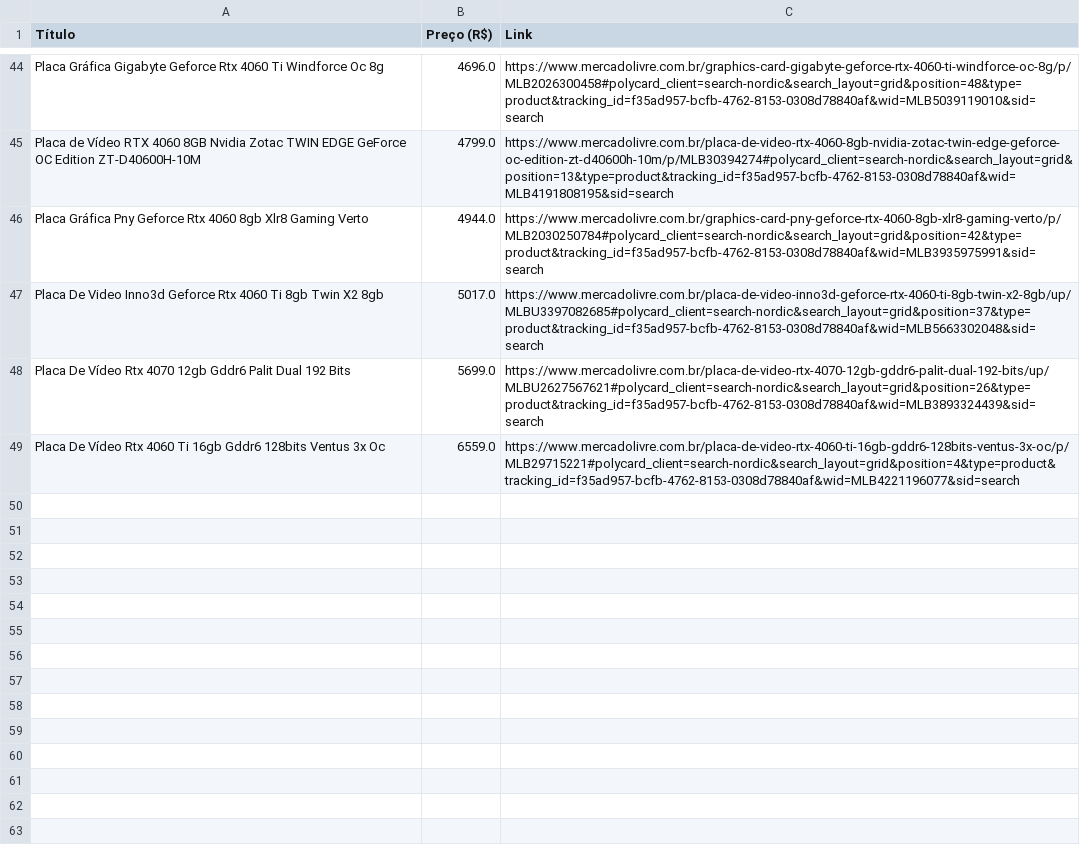
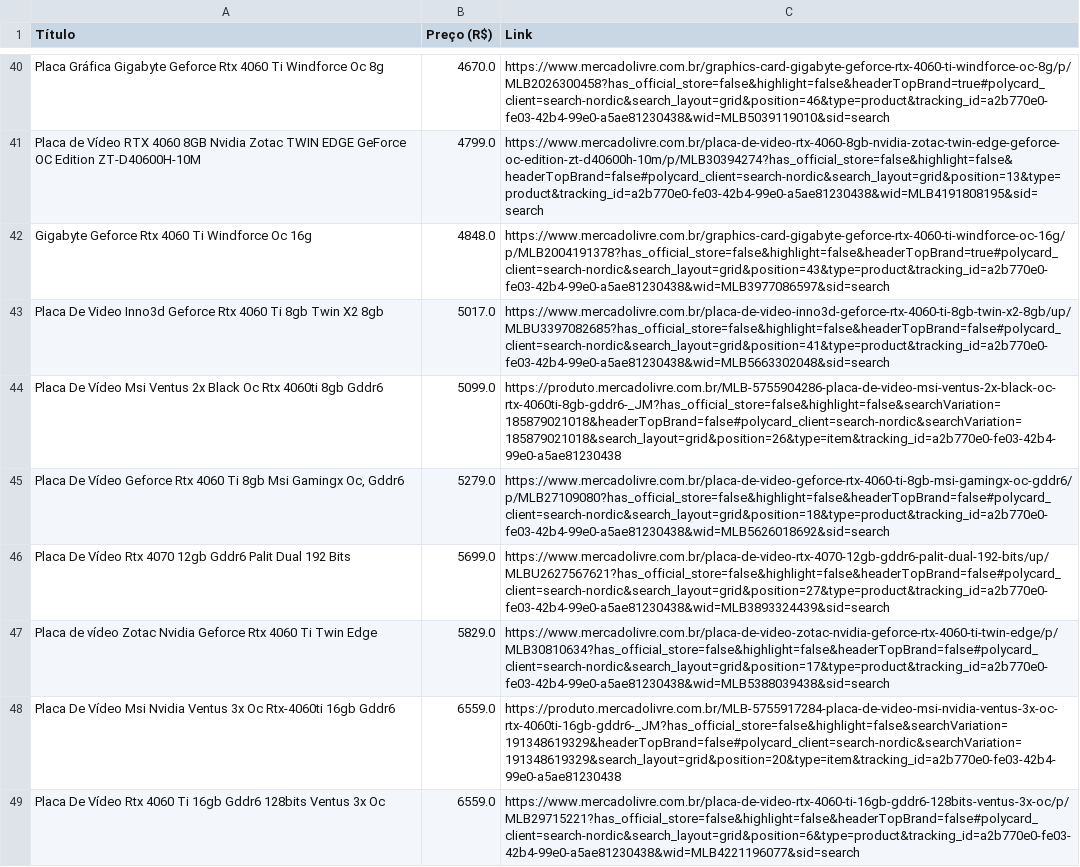
Before and after one commit to GabrielNolasco-hub/Mercado-livre-Scrapper, a CSV file: produtos_mercado_livre.csv, drawn as a sheet; only a part is shown, gaps mark what is left out; removed rows and columns are numbered as before the commit, all else as after; the diff covers the shown part only; the diff names each change by its address in the sheet, - before the commit and + after, or states it on an @@ line.

```diff
--- a/produtos_mercado_livre.csv
+++ b/produtos_mercado_livre.csv
-B40 (Preço (R$)): 4696.0
+B40 (Preço (R$)): 4670.0
-C40 (Link): https://www.mercadolivre.com.br/graphics-card-gigabyte-geforce-rtx-4060-ti-windforce-oc-8g/p/MLB2026300458#polycard_client=search-nordic&search_layout=grid&position=48&type=product&tracking_id=f35ad957-bcfb-4762-8153-0308d78840af&wid=MLB5039119010&sid=search
+C40 (Link): https://www.mercadolivre.com.br/graphics-card-gigabyte-geforce-rtx-4060-ti-windforce-oc-8g/p/MLB2026300458?has_official_store=false&highlight=false&headerTopBrand=true#polycard_client=search-nordic&search_layout=grid&position=46&type=product&tracking_id=a2b770e0-fe03-42b4-99e0-a5ae81230438&wid=MLB5039119010&sid=search
-C41 (Link): https://www.mercadolivre.com.br/placa-de-video-rtx-4060-8gb-nvidia-zotac-twin-edge-geforce-oc-edition-zt-d40600h-10m/p/MLB30394274#polycard_client=search-nordic&search_layout=grid&position=13&type=product&tracking_id=f35ad957-bcfb-4762-8153-0308d78840af&wid=MLB4191808195&sid=search
+C41 (Link): https://www.mercadolivre.com.br/placa-de-video-rtx-4060-8gb-nvidia-zotac-twin-edge-geforce-oc-edition-zt-d40600h-10m/p/MLB30394274?has_official_store=false&highlight=false&headerTopBrand=false#polycard_client=search-nordic&search_layout=grid&position=13&type=product&tracking_id=a2b770e0-fe03-42b4-99e0-a5ae81230438&wid=MLB4191808195&sid=search
-row 46: Placa Gráfica Pny Geforce Rtx 4060 8gb Xlr8 Gaming Verto | 4944.0 | https://www.mercadolivre.com.br/graphics-card-pny-geforce-rtx-4060-8gb-xlr8-gaming-verto/p/MLB2030250784#polycard_client=search-nordic&search_layout=grid&position=42&type=product&tracking_id=f35ad957-bcfb-4762-8153-0308d78840af&wid=MLB3935975991&sid=search
+row 42: Gigabyte Geforce Rtx 4060 Ti Windforce Oc 16g | 4848.0 | https://www.mercadolivre.com.br/graphics-card-gigabyte-geforce-rtx-4060-ti-windforce-oc-16g/p/MLB2004191378?has_official_store=false&highlight=false&headerTopBrand=true#polycard_client=search-nordic&search_layout=grid&position=43&type=product&tracking_id=a2b770e0-fe03-42b4-99e0-a5ae81230438&wid=MLB3977086597&sid=search
-C43 (Link): https://www.mercadolivre.com.br/placa-de-video-inno3d-geforce-rtx-4060-ti-8gb-twin-x2-8gb/up/MLBU3397082685#polycard_client=search-nordic&search_layout=grid&position=37&type=product&tracking_id=f35ad957-bcfb-4762-8153-0308d78840af&wid=MLB5663302048&sid=search
+C43 (Link): https://www.mercadolivre.com.br/placa-de-video-inno3d-geforce-rtx-4060-ti-8gb-twin-x2-8gb/up/MLBU3397082685?has_official_store=false&highlight=false&headerTopBrand=false#polycard_client=search-nordic&search_layout=grid&position=41&type=product&tracking_id=a2b770e0-fe03-42b4-99e0-a5ae81230438&wid=MLB5663302048&sid=search
+row 44: Placa De Vídeo Msi Ventus 2x Black Oc Rtx 4060ti 8gb Gddr6 | 5099.0 | https://produto.mercadolivre.com.br/MLB-5755904286-placa-de-video-msi-ventus-2x-black-oc-rtx-4060ti-8gb-gddr6-_JM?has_official_store=false&highlight=false&searchVariation=185879021018&headerTopBrand=false#polycard_client=search-nordic&searchVariation=185879021018&search_layout=grid&position=26&type=item&tracking_id=a2b770e0-fe03-42b4-99e0-a5ae81230438
+row 45: Placa De Vídeo Geforce Rtx 4060 Ti 8gb Msi Gamingx Oc, Gddr6 | 5279.0 | https://www.mercadolivre.com.br/placa-de-video-geforce-rtx-4060-ti-8gb-msi-gamingx-oc-gddr6/p/MLB27109080?has_official_store=false&highlight=false&headerTopBrand=false#polycard_client=search-nordic&search_layout=grid&position=18&type=product&tracking_id=a2b770e0-fe03-42b4-99e0-a5ae81230438&wid=MLB5626018692&sid=search
-C46 (Link): https://www.mercadolivre.com.br/placa-de-video-rtx-4070-12gb-gddr6-palit-dual-192-bits/up/MLBU2627567621#polycard_client=search-nordic&search_layout=grid&position=26&type=product&tracking_id=f35ad957-bcfb-4762-8153-0308d78840af&wid=MLB3893324439&sid=search
+C46 (Link): https://www.mercadolivre.com.br/placa-de-video-rtx-4070-12gb-gddr6-palit-dual-192-bits/up/MLBU2627567621?has_official_store=false&highlight=false&headerTopBrand=false#polycard_client=search-nordic&search_layout=grid&position=27&type=product&tracking_id=a2b770e0-fe03-42b4-99e0-a5ae81230438&wid=MLB3893324439&sid=search
+row 47: Placa de vídeo Zotac Nvidia Geforce Rtx 4060 Ti Twin Edge | 5829.0 | https://www.mercadolivre.com.br/placa-de-video-zotac-nvidia-geforce-rtx-4060-ti-twin-edge/p/MLB30810634?has_official_store=false&highlight=false&headerTopBrand=false#polycard_client=search-nordic&search_layout=grid&position=17&type=product&tracking_id=a2b770e0-fe03-42b4-99e0-a5ae81230438&wid=MLB5388039438&sid=search
+row 48: Placa De Vídeo Msi Nvidia Ventus 3x Oc Rtx-4060ti 16gb Gddr6 | 6559.0 | https://produto.mercadolivre.com.br/MLB-5755917284-placa-de-video-msi-nvidia-ventus-3x-oc-rtx-4060ti-16gb-gddr6-_JM?has_official_store=false&highlight=false&searchVariation=191348619329&headerTopBrand=false#polycard_client=search-nordic&searchVariation=191348619329&search_layout=grid&position=20&type=item&tracking_id=a2b770e0-fe03-42b4-99e0-a5ae81230438
-C49 (Link): https://www.mercadolivre.com.br/placa-de-video-rtx-4060-ti-16gb-gddr6-128bits-ventus-3x-oc/p/MLB29715221#polycard_client=search-nordic&search_layout=grid&position=4&type=product&tracking_id=f35ad957-bcfb-4762-8153-0308d78840af&wid=MLB4221196077&sid=search
+C49 (Link): https://www.mercadolivre.com.br/placa-de-video-rtx-4060-ti-16gb-gddr6-128bits-ventus-3x-oc/p/MLB29715221?has_official_store=false&highlight=false&headerTopBrand=false#polycard_client=search-nordic&search_layout=grid&position=6&type=product&tracking_id=a2b770e0-fe03-42b4-99e0-a5ae81230438&wid=MLB4221196077&sid=search
```
Also changed, not shown: 21 added rows, 25 removed rows and 21 edited cells elsewhere in this file, 1 other file.
